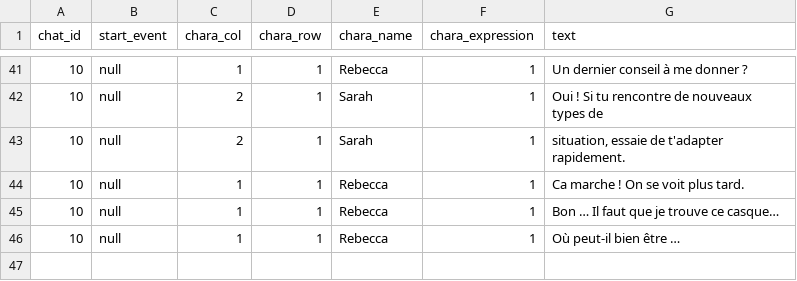
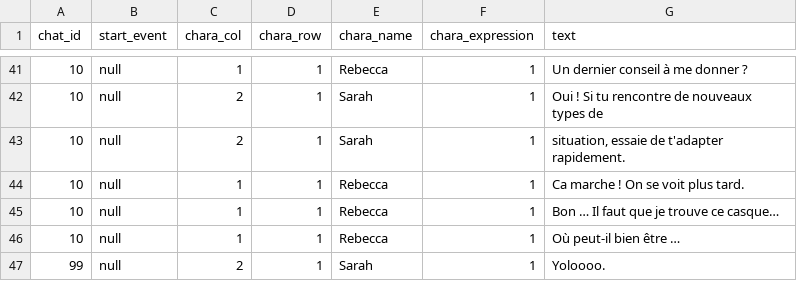
Before and after one commit to sunsigne/RebeccasReleasing, a CSV file: RebeccasReleasing/ressources/data/dialogues/french/lvl01.csv, drawn as a sheet; only a part is shown, gaps mark what is left out; the diff names each change by its address in the sheet, - before the commit and + after, or states it on an @@ line.

Commit message:
Addition of an interractino with NPC thank to E key (1 txt file was forgotten)

```diff
--- a/RebeccasReleasing/ressources/data/dialogues/french/lvl01.csv
+++ b/RebeccasReleasing/ressources/data/dialogues/french/lvl01.csv
+row 47: 99 | null | 2 | 1 | Sarah | 1 | Yoloooo.
```
